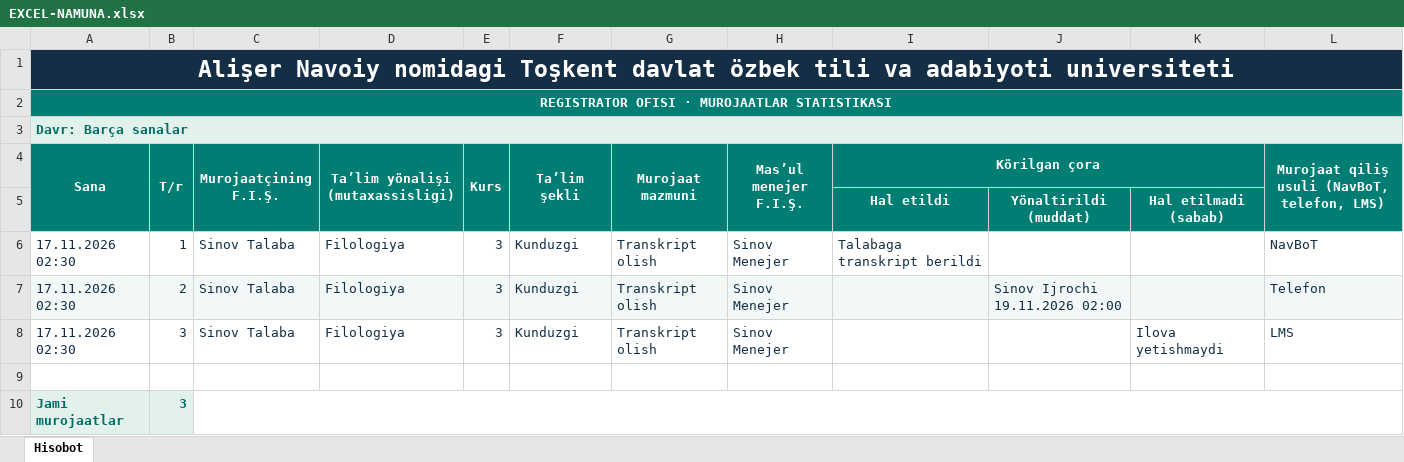
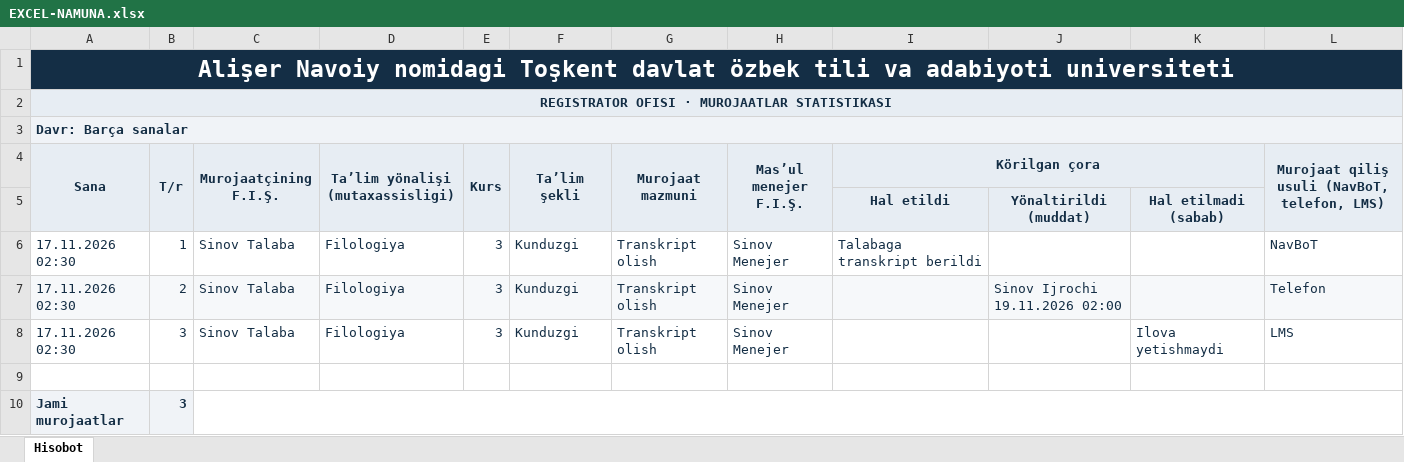
Before and after one commit to navoiyuni2016-gif/NavBot, an Excel workbook: docs/EXCEL-NAMUNA.xlsx, sheet Hisobot, drawn as a sheet; values as stored, in another font and other column widths than the file's, no borders; the diff names each change by its address in the sheet, - before the commit and + after, or states it on an @@ line.

Commit message:
Restore Excel gridlines and light headers; enlarge university title

```diff
--- a/docs/EXCEL-NAMUNA.xlsx (sheet Hisobot)
+++ b/docs/EXCEL-NAMUNA.xlsx (sheet Hisobot)
@@ A2 fill: #007E73 → #E7EDF3, text colour: #FFFFFF → #142E45 @@
-A3 text colour: #006C64
+A3 text colour: #142E45
-A4:L5 fill: #007E73
+A4:L5 fill: #E7EDF3
-A4:I4 text colour: #FFFFFF
+A4:I4 text colour: #142E45
-L4 text colour: #FFFFFF
+L4 text colour: #142E45
-I5:K5 text colour: #FFFFFF
+I5:K5 text colour: #142E45
-A10:B10 text colour: #006C64
+A10:B10 text colour: #142E45
```
Also changed, not shown: 3 other files.
